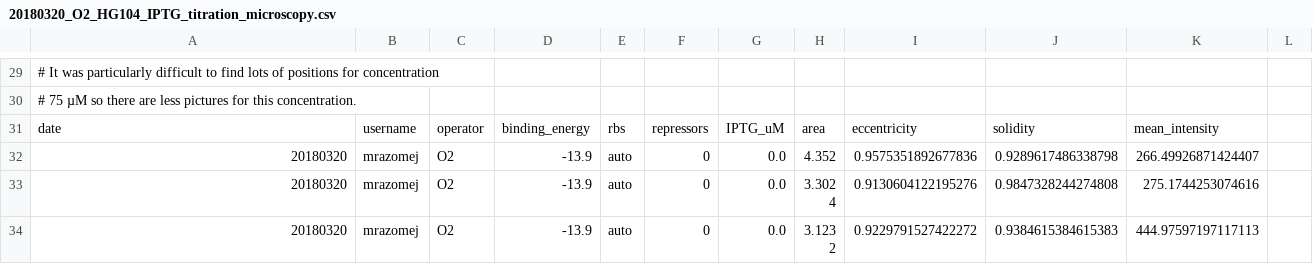
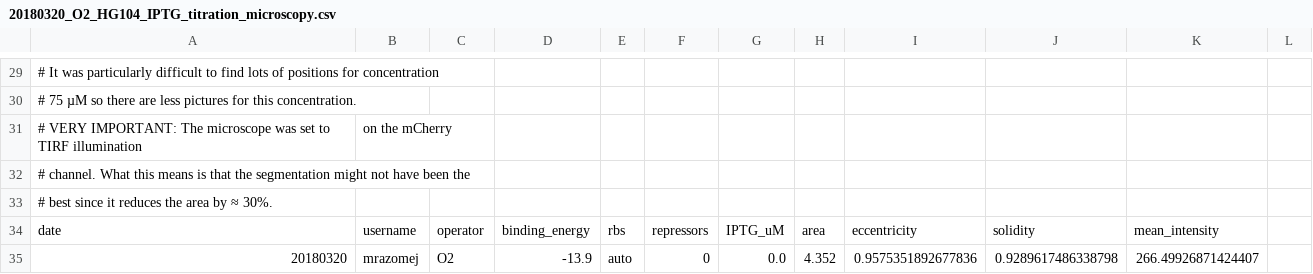
Before and after one commit to RPGroup-PBoC/chann_cap, a CSV file: data/csv_microscopy/20180320_O2_HG104_IPTG_titration_microscopy.csv, drawn as a sheet; only a part is shown, gaps mark what is left out; the shorter side is filled out with more unchanged rows; the diff names each change by its address in the sheet, - before the commit and + after, or states it on an @@ line.

Commit message:
add comments about error in data

```diff
--- a/data/csv_microscopy/20180320_O2_HG104_IPTG_titration_microscopy.csv
+++ b/data/csv_microscopy/20180320_O2_HG104_IPTG_titration_microscopy.csv
+row 31: # VERY IMPORTANT: The microscope was set to TIRF illumination | on the mCherry
+row 32: # channel. What this means is that the segmentation might not have been the
+row 33: # best since it reduces the area by ≈ 30%.
```
